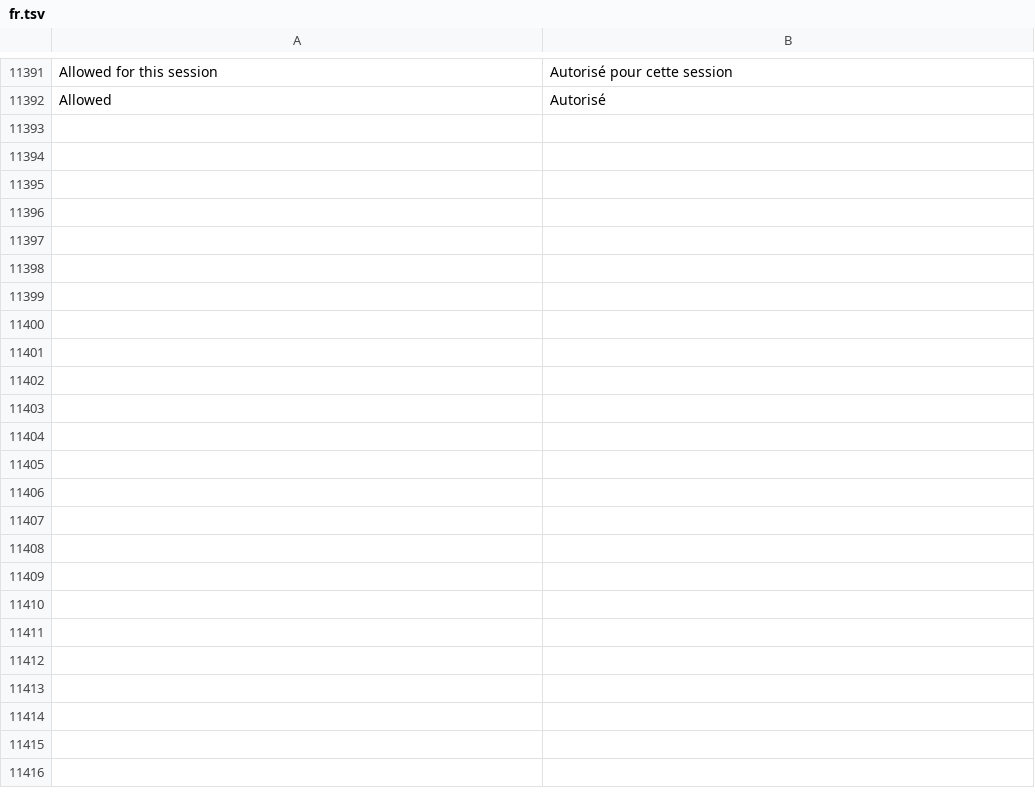
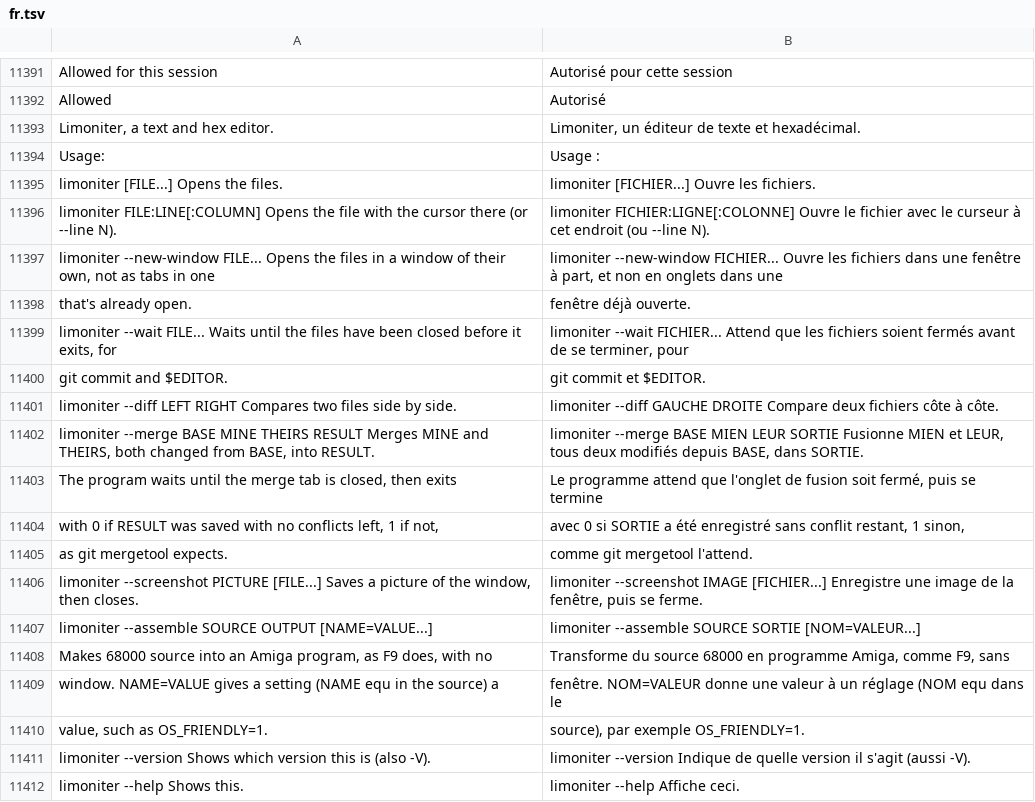
Before and after one commit to jolyonralph/limoniter, a TSV file: data/lang/fr.tsv, drawn as a sheet; only a part is shown, gaps mark what is left out; the diff covers the shown part only.

```diff
--- a/data/lang/fr.tsv
+++ b/data/lang/fr.tsv
@@ -11392 +11392,21 @@ Allowed for this session	Autorisé pour cette session
 Allowed	Autorisé
+Limoniter, a text and hex editor.	Limoniter, un éditeur de texte et hexadécimal.
+Usage:	Usage :
+  limoniter [FILE...]                         Opens the files.	  limoniter [FICHIER...]                      Ouvre les fichiers.
+  limoniter FILE:LINE[:COLUMN]                Opens the file with the cursor there (or --line N).	  limoniter FICHIER:LIGNE[:COLONNE]           Ouvre le fichier avec le curseur à cet endroit (ou --line N).
+  limoniter --new-window FILE...              Opens the files in a window of their own, not as tabs in one	  limoniter --new-window FICHIER...           Ouvre les fichiers dans une fenêtre à part, et non en onglets dans une
+                                              that's already open.	                                              fenêtre déjà ouverte.
+  limoniter --wait FILE...                    Waits until the files have been closed before it exits, for	  limoniter --wait FICHIER...                 Attend que les fichiers soient fermés avant de se terminer, pour
+                                              git commit and $EDITOR.	                                              git commit et $EDITOR.
+  limoniter --diff LEFT RIGHT                 Compares two files side by side.	  limoniter --diff GAUCHE DROITE              Compare deux fichiers côte à côte.
+  limoniter --merge BASE MINE THEIRS RESULT   Merges MINE and THEIRS, both changed from BASE, into RESULT.	  limoniter --merge BASE MIEN LEUR SORTIE     Fusionne MIEN et LEUR, tous deux modifiés depuis BASE, dans SORTIE.
+                                              The program waits until the merge tab is closed, then exits	                                              Le programme attend que l'onglet de fusion soit fermé, puis se termine
+                                              with 0 if RESULT was saved with no conflicts left, 1 if not,	                                              avec 0 si SORTIE a été enregistré sans conflit restant, 1 sinon,
+                                              as git mergetool expects.	                                              comme git mergetool l'attend.
+  limoniter --screenshot PICTURE [FILE...]    Saves a picture of the window, then closes.	  limoniter --screenshot IMAGE [FICHIER...]   Enregistre une image de la fenêtre, puis se ferme.
+  limoniter --assemble SOURCE OUTPUT [NAME=VALUE...]	  limoniter --assemble SOURCE SORTIE [NOM=VALEUR...]
+                                              Makes 68000 source into an Amiga program, as F9 does, with no	                                              Transforme du source 68000 en programme Amiga, comme F9, sans
+                                              window. NAME=VALUE gives a setting (NAME equ in the source) a	                                              fenêtre. NOM=VALEUR donne une valeur à un réglage (NOM equ dans le
+                                              value, such as OS_FRIENDLY=1.	                                              source), par exemple OS_FRIENDLY=1.
+  limoniter --version                         Shows which version this is (also -V).	  limoniter --version                         Indique de quelle version il s'agit (aussi -V).
+  limoniter --help                            Shows this.	  limoniter --help                            Affiche ceci.
```
Also changed, not shown: 17 added rows elsewhere in this file, data/lang/de.tsv, data/lang/es.tsv, 23 other files.
